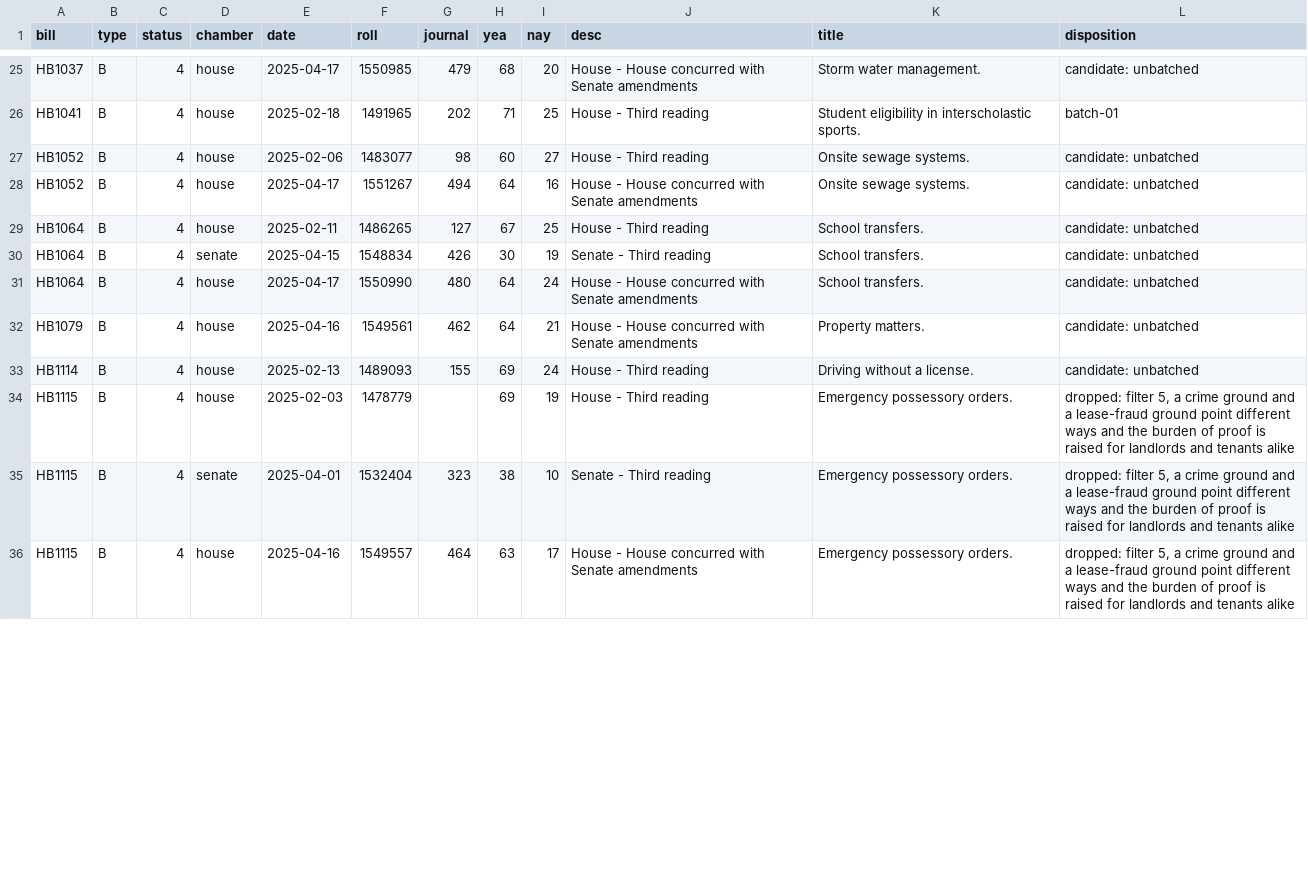
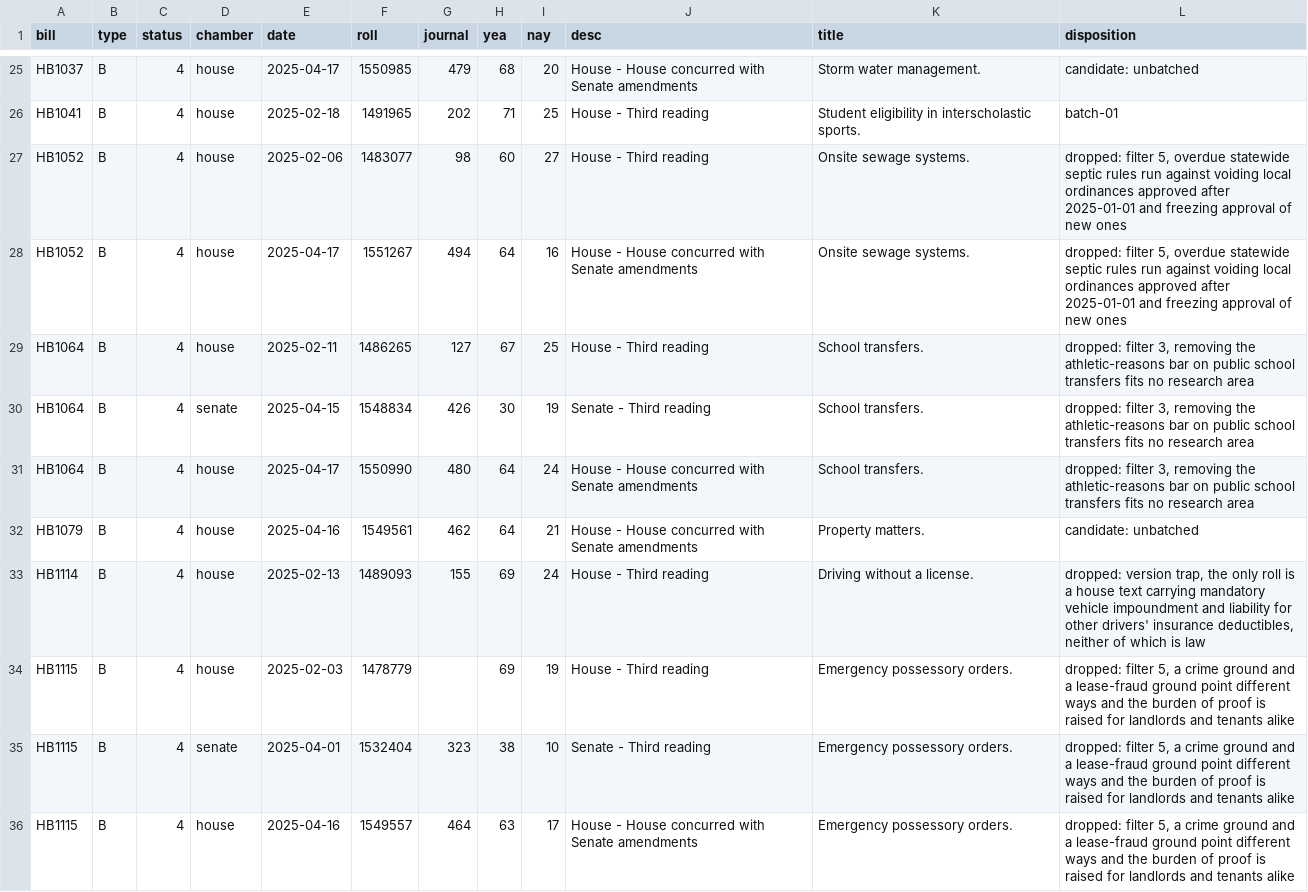
Before and after one commit to shu1513/voteapp, a TSV file: backend/evidence/rollcall/legiscan-in-2143/survey/divided-enacted-worklist.tsv, drawn as a sheet; only a part is shown, gaps mark what is left out; the diff covers the shown part only.

```diff
--- a/backend/evidence/rollcall/legiscan-in-2143/survey/divided-enacted-worklist.tsv
+++ b/backend/evidence/rollcall/legiscan-in-2143/survey/divided-enacted-worklist.tsv
@@ -26,9 +26,9 @@ HB1037	B	4	house	2025-04-17	1550985	479	68	20	House - House concurred with Senat
 HB1041	B	4	house	2025-02-18	1491965	202	71	25	House - Third reading	Student eligibility in interscholastic sports.	batch-01
-HB1052	B	4	house	2025-02-06	1483077	98	60	27	House - Third reading	Onsite sewage systems.	candidate: unbatched
-HB1052	B	4	house	2025-04-17	1551267	494	64	16	House - House concurred with Senate amendments	Onsite sewage systems.	candidate: unbatched
-HB1064	B	4	house	2025-02-11	1486265	127	67	25	House - Third reading	School transfers.	candidate: unbatched
-HB1064	B	4	senate	2025-04-15	1548834	426	30	19	Senate - Third reading	School transfers.	candidate: unbatched
-HB1064	B	4	house	2025-04-17	1550990	480	64	24	House - House concurred with Senate amendments	School transfers.	candidate: unbatched
+HB1052	B	4	house	2025-02-06	1483077	98	60	27	House - Third reading	Onsite sewage systems.	dropped: filter 5, overdue statewide septic rules run against voiding local ordinances approved after 2025-01-01 and freezing approval of new ones
+HB1052	B	4	house	2025-04-17	1551267	494	64	16	House - House concurred with Senate amendments	Onsite sewage systems.	dropped: filter 5, overdue statewide septic rules run against voiding local ordinances approved after 2025-01-01 and freezing approval of new ones
+HB1064	B	4	house	2025-02-11	1486265	127	67	25	House - Third reading	School transfers.	dropped: filter 3, removing the athletic-reasons bar on public school transfers fits no research area
+HB1064	B	4	senate	2025-04-15	1548834	426	30	19	Senate - Third reading	School transfers.	dropped: filter 3, removing the athletic-reasons bar on public school transfers fits no research area
+HB1064	B	4	house	2025-04-17	1550990	480	64	24	House - House concurred with Senate amendments	School transfers.	dropped: filter 3, removing the athletic-reasons bar on public school transfers fits no research area
 HB1079	B	4	house	2025-04-16	1549561	462	64	21	House - House concurred with Senate amendments	Property matters.	candidate: unbatched
-HB1114	B	4	house	2025-02-13	1489093	155	69	24	House - Third reading	Driving without a license.	candidate: unbatched
+HB1114	B	4	house	2025-02-13	1489093	155	69	24	House - Third reading	Driving without a license.	dropped: version trap, the only roll is a house text carrying mandatory vehicle impoundment and liability for other drivers' insurance deductibles, neither of which is law
 HB1115	B	4	house	2025-02-03	1478779		69	19	House - Third reading	Emergency possessory orders.	dropped: filter 5, a crime ground and a lease-fraud ground point different ways and the burden of proof is raised for landlords and tenants alike
```
Also changed, not shown: 15 edited cells elsewhere in this file, 5 other files.
